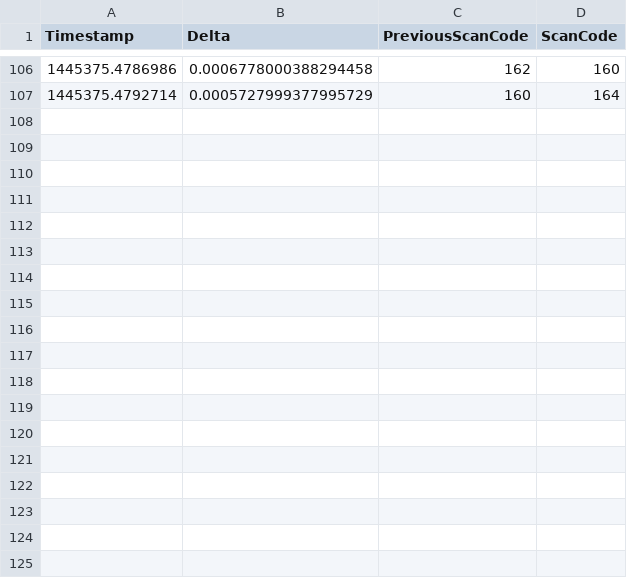
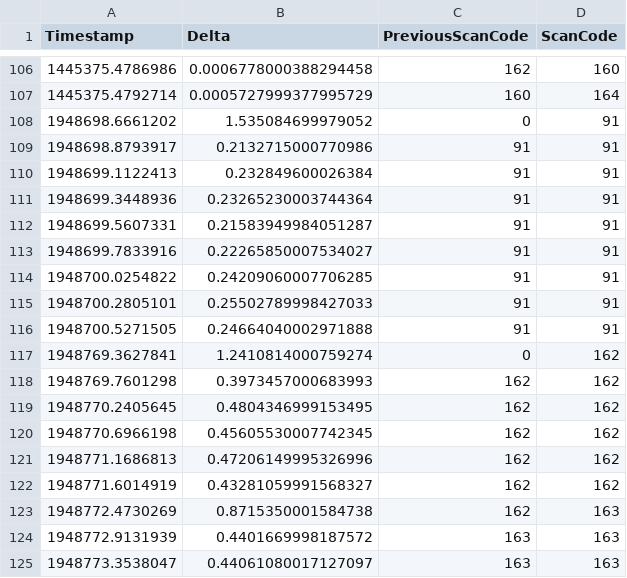
Before and after one commit to traveller-kino/kinematics, a CSV file: scanCodeRecord.csv, drawn as a sheet; only a part is shown, gaps mark what is left out; the diff names each change by its address in the sheet, - before the commit and + after, or states it on an @@ line.

```diff
--- a/scanCodeRecord.csv
+++ b/scanCodeRecord.csv
+row 108: 1948698.6661202 | 1.535084699979052 | 0 | 91
+row 109: 1948698.8793917 | 0.2132715000770986 | 91 | 91
+row 110: 1948699.1122413 | 0.232849600026384 | 91 | 91
+row 111: 1948699.3448936 | 0.23265230003744364 | 91 | 91
+row 112: 1948699.5607331 | 0.21583949984051287 | 91 | 91
+row 113: 1948699.7833916 | 0.22265850007534027 | 91 | 91
+row 114: 1948700.0254822 | 0.24209060007706285 | 91 | 91
+row 115: 1948700.2805101 | 0.25502789998427033 | 91 | 91
+row 116: 1948700.5271505 | 0.24664040002971888 | 91 | 91
+row 117: 1948769.3627841 | 1.2410814000759274 | 0 | 162
+row 118: 1948769.7601298 | 0.3973457000683993 | 162 | 162
+row 119: 1948770.2405645 | 0.4804346999153495 | 162 | 162
+row 120: 1948770.6966198 | 0.45605530007742345 | 162 | 162
+row 121: 1948771.1686813 | 0.47206149995326996 | 162 | 162
+row 122: 1948771.6014919 | 0.43281059991568327 | 162 | 162
+row 123: 1948772.4730269 | 0.8715350001584738 | 162 | 163
+row 124: 1948772.9131939 | 0.4401669998187572 | 163 | 163
+row 125: 1948773.3538047 | 0.44061080017127097 | 163 | 163
```
Also changed, not shown: 1 other file.
